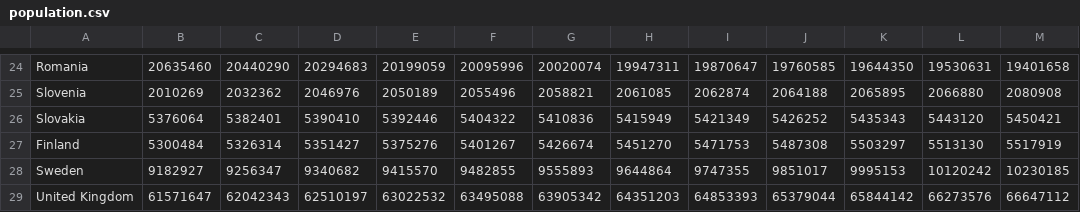
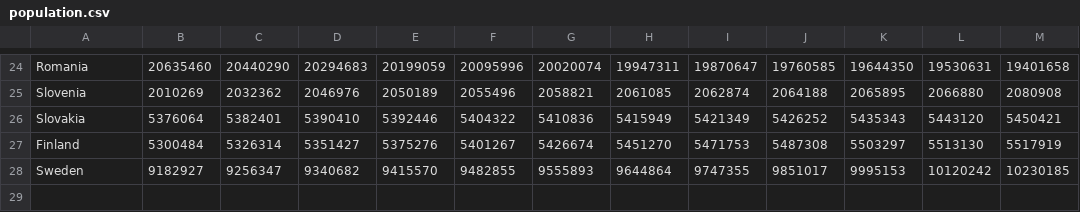
Before and after one commit to karlosss/ep-apportionment, a CSV file: population.csv, drawn as a sheet; only a part is shown, gaps mark what is left out.

```diff
--- a/population.csv
+++ b/population.csv
@@ -28,2 +28 @@ Finland,5300484,5326314,5351427,5375276,5401267,5426674,5451270,5471753,5487308,
 Sweden,9182927,9256347,9340682,9415570,9482855,9555893,9644864,9747355,9851017,9995153,10120242,10230185
-United Kingdom,61571647,62042343,62510197,63022532,63495088,63905342,64351203,64853393,65379044,65844142,66273576,66647112
```
Also changed, not shown: 2 other files.
